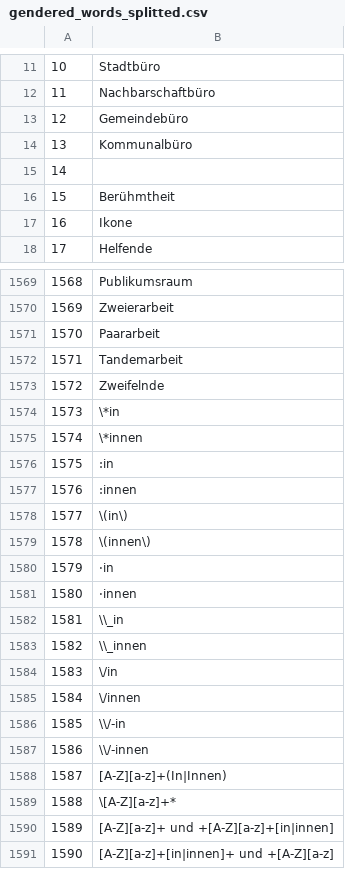
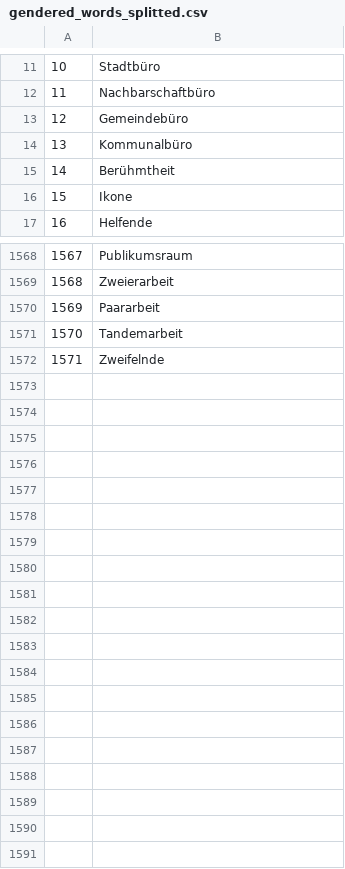
Before and after one commit to cariahmarey/Gendersensible-Sprache-in-den-Medien, a CSV file: gendered_words_splitted.csv, drawn as a sheet; only a part is shown, gaps mark what is left out; removed rows and columns are numbered as before the commit, all else as after; the diff names each change by its address in the sheet, - before the commit and + after, or states it on an @@ line.

```diff
--- a/gendered_words_splitted.csv
+++ b/gendered_words_splitted.csv
-row 15: 14
@@ column A renumbered between rows 15 and 1572 @@
-row 1574: 1573 | \*in
-row 1575: 1574 | \*innen
-row 1576: 1575 | :in
-row 1577: 1576 | :innen
-row 1578: 1577 | \(in\)
-row 1579: 1578 | \(innen\)
-row 1580: 1579 | ·in
-row 1581: 1580 | ·innen
-row 1582: 1581 | \\_in
-row 1583: 1582 | \\_innen
-row 1584: 1583 | \/in
-row 1585: 1584 | \/innen
-row 1586: 1585 | \\/-in
-row 1587: 1586 | \\/-innen
-row 1588: 1587 | [A-Z][a-z]+(In|Innen)
-row 1589: 1588 | \[A-Z][a-z]+*
-row 1590: 1589 | [A-Z][a-z]+ und +[A-Z][a-z]+[in|innen]
-row 1591: 1590 | [A-Z][a-z]+[in|innen]+ und +[A-Z][a-z]
```
Also changed, not shown: 7 other files.
